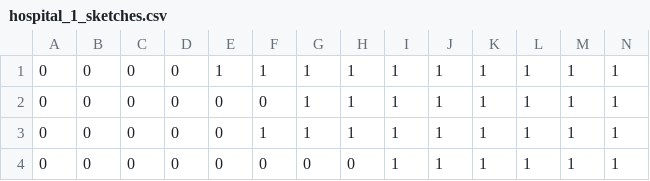
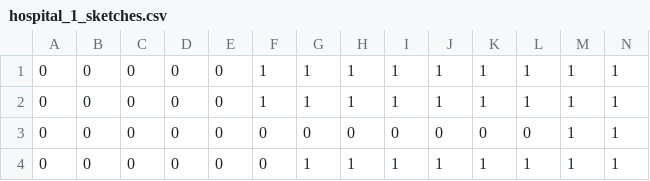
Before and after one commit to atleighton/rlwe-hll, a CSV file: sim_sketches/hospital_1_sketches.csv, drawn as a sheet; only a part is shown; removed rows and columns are numbered as before the commit, all else as after; rows hold the shown columns only; the diff names each change by its address in the sheet, - before the commit and + after, or states it on an @@ line.

```diff
--- a/sim_sketches/hospital_1_sketches.csv
+++ b/sim_sketches/hospital_1_sketches.csv
-E1: 1
+E1: 0
@@ row 3 moved to row 2: 0 @@
+row 3: 0 | 0 | 0 | 0 | 0 | 0 | 0 | 0 | 0 | 0 | 0 | 0 | 1 | 1
-row 4: 0 | 0 | 0 | 0 | 0 | 0 | 0 | 0 | 1 | 1 | 1 | 1 | 1 | 1
```
Also changed, not shown: sim_data/hospital_1_data.csv, sim_data/hospital_2_data.csv, 9 other files.
